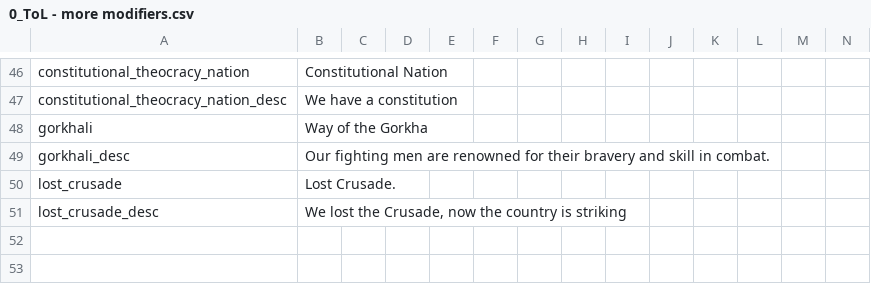
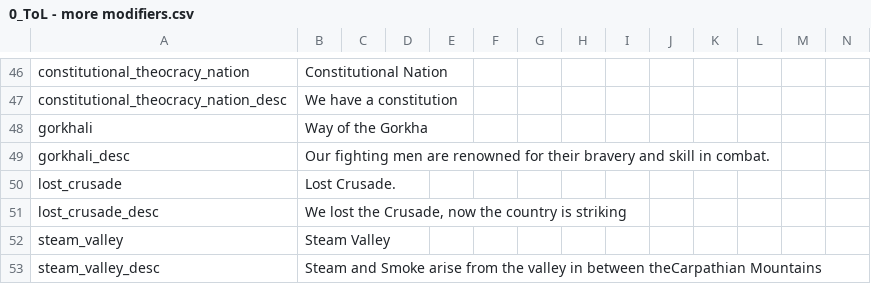
Before and after one commit to Jupiterson/Throne-of-Lorraine, a CSV file: Throne-of-Lorraine/TOL/localisation/0_ToL - more modifiers.csv, drawn as a sheet; only a part is shown, gaps mark what is left out.

```diff
--- a/Throne-of-Lorraine/TOL/localisation/0_ToL - more modifiers.csv
+++ b/Throne-of-Lorraine/TOL/localisation/0_ToL - more modifiers.csv
@@ -51 +51,3 @@ lost_crusade;Lost Crusade.;;;;;;;;;;;;
 lost_crusade_desc; We lost the Crusade, now the country is striking;;;;;;;;;;;;
+steam_valley;Steam Valley;;;;;;;;;;;;
+steam_valley_desc;Steam and Smoke arise from the valley in between theCarpathian Mountains;;;;;;;;;;;;
```
Also changed, not shown: 17 other files.
